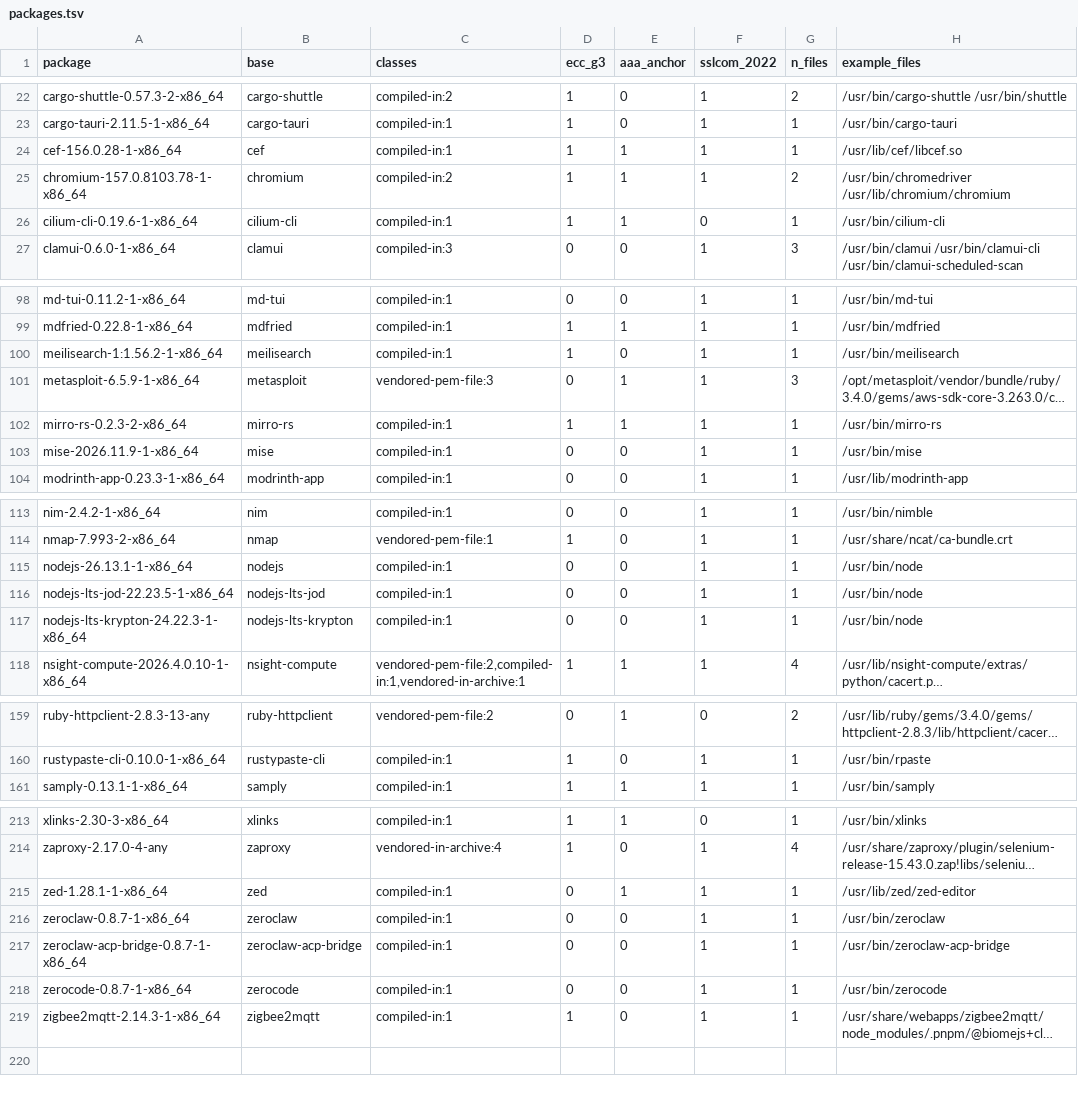
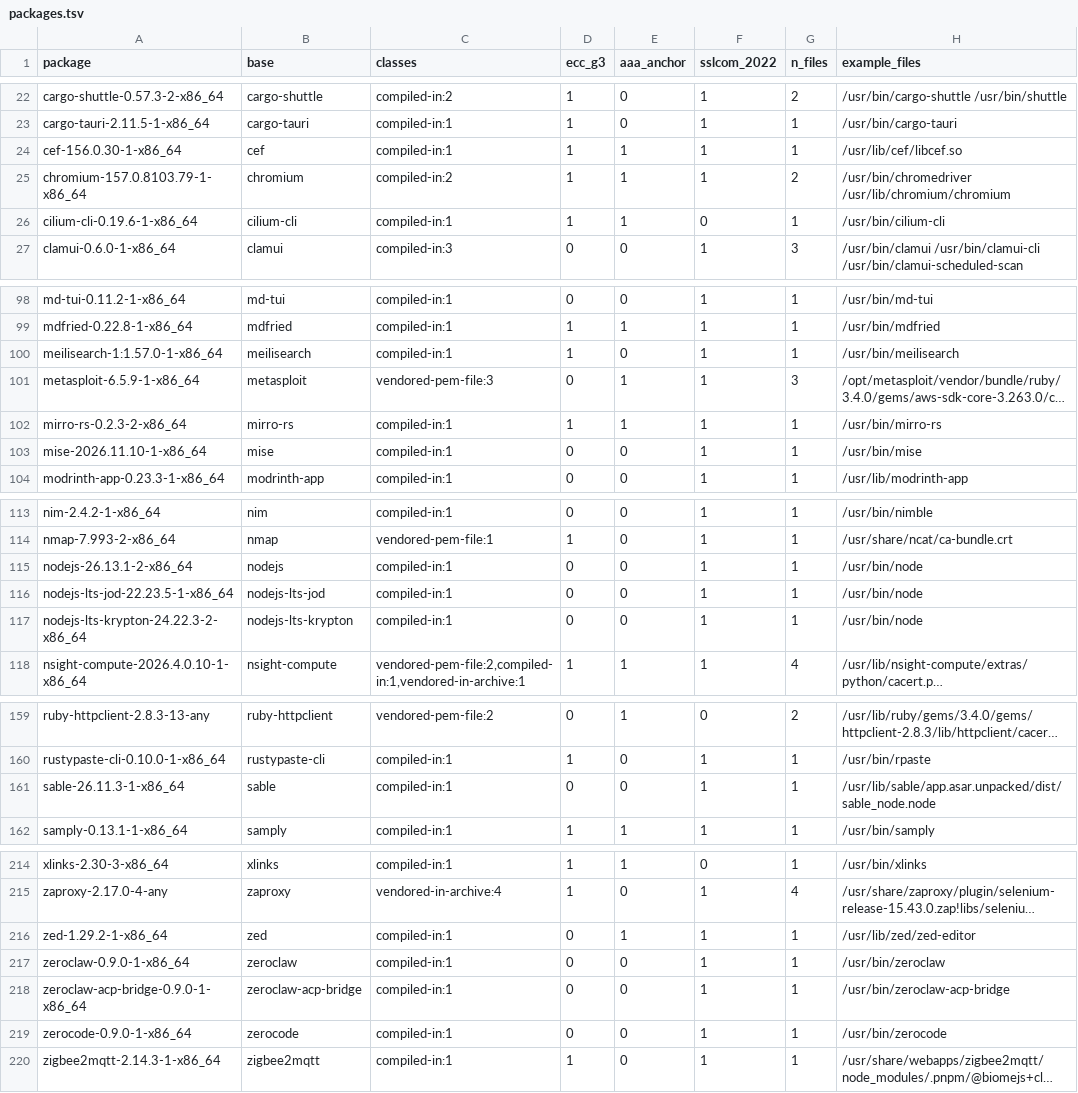
Before and after one commit to 0x9fff00/cacert-scan, a TSV file: report-arch/packages.tsv, drawn as a sheet; only a part is shown, gaps mark what is left out; long unchanged cells end in …; addresses are those after the commit; the diff covers the shown part only; the diff names each change by its address in the sheet, - before the commit and + after, or states it on an @@ line.

```diff
--- a/report-arch/packages.tsv
+++ b/report-arch/packages.tsv
-A24 (package): cef-156.0.28-1-x86_64
+A24 (package): cef-156.0.30-1-x86_64
-A25 (package): chromium-157.0.8103.78-1-x86_64
+A25 (package): chromium-157.0.8103.79-1-x86_64
-A100 (package): meilisearch-1:1.56.2-1-x86_64
+A100 (package): meilisearch-1:1.57.0-1-x86_64
-A103 (package): mise-2026.11.9-1-x86_64
+A103 (package): mise-2026.11.10-1-x86_64
-A115 (package): nodejs-26.13.1-1-x86_64
+A115 (package): nodejs-26.13.1-2-x86_64
-A117 (package): nodejs-lts-krypton-24.22.3-1-x86_64
+A117 (package): nodejs-lts-krypton-24.22.3-2-x86_64
+row 161: sable-26.11.3-1-x86_64 | sable | compiled-in:1 | 0 | 0 | 1 | 1 | /usr/lib/sable/app.asar.unpacked/dist/sable_node.node
-A216 (package): zed-1.28.1-1-x86_64
+A216 (package): zed-1.29.2-1-x86_64
-A217 (package): zeroclaw-0.8.7-1-x86_64
+A217 (package): zeroclaw-0.9.0-1-x86_64
-A218 (package): zeroclaw-acp-bridge-0.8.7-1-x86_64
+A218 (package): zeroclaw-acp-bridge-0.9.0-1-x86_64
-A219 (package): zerocode-0.8.7-1-x86_64
+A219 (package): zerocode-0.9.0-1-x86_64
```
Also changed, not shown: 5 edited cells elsewhere in this file, report-arch/findings.tsv, 2 other files.
